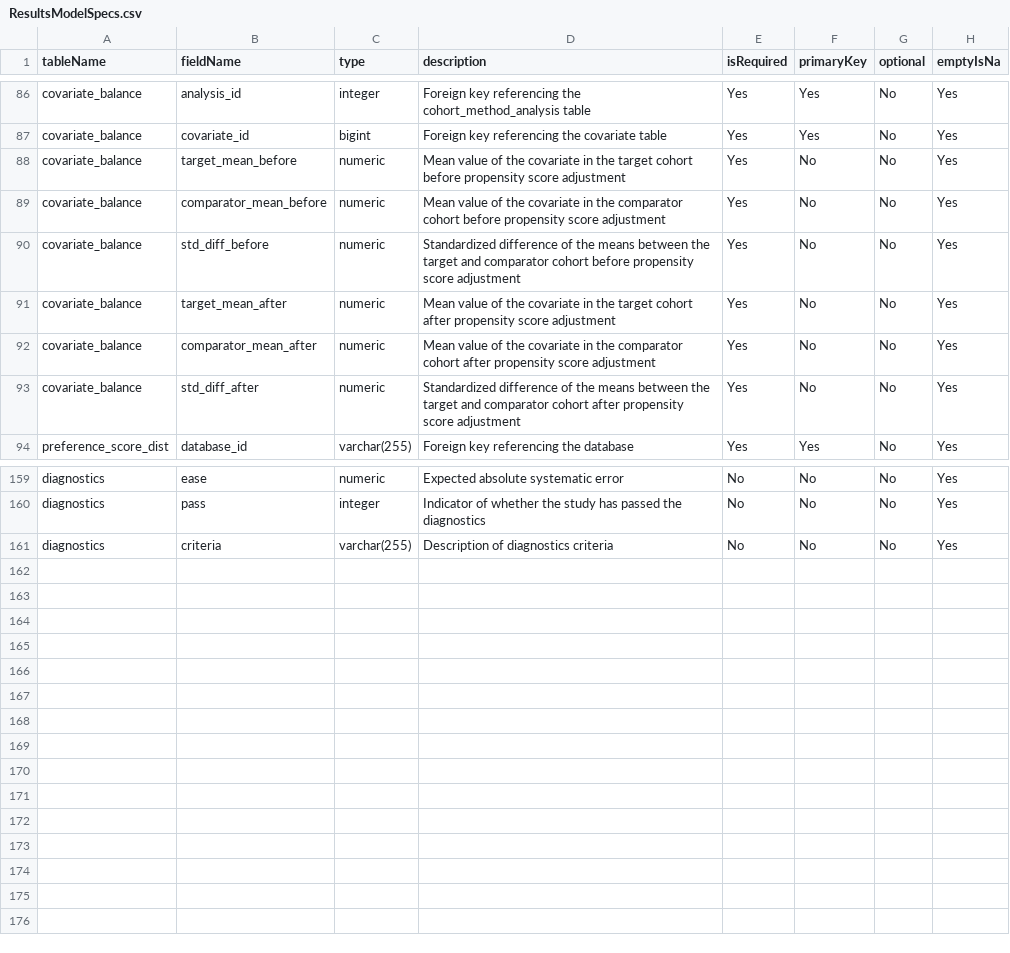
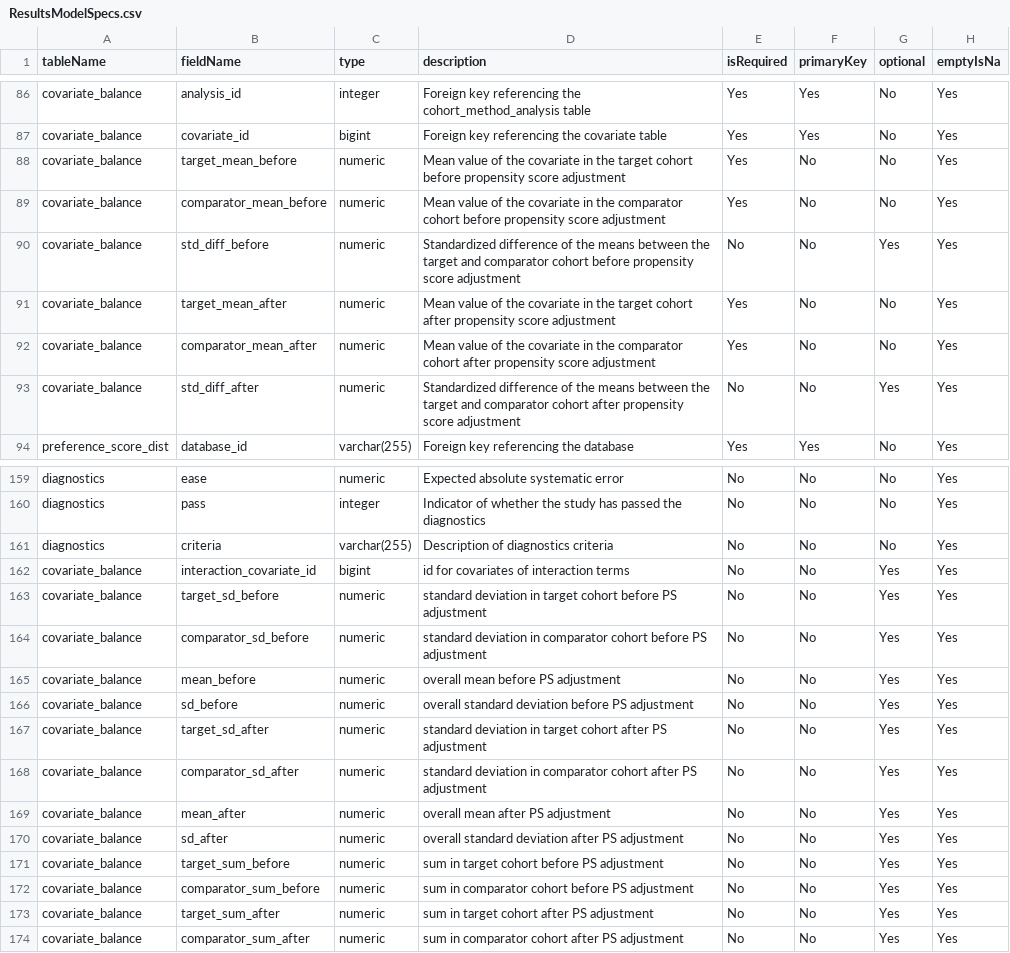
Before and after one commit to ohdsi-studies/LegendT2dm, a CSV file: inst/settings/ResultsModelSpecs.csv, drawn as a sheet; only a part is shown, gaps mark what is left out; the diff names each change by its address in the sheet, - before the commit and + after, or states it on an @@ line.

Commit message:
results data model spec changes

```diff
--- a/inst/settings/ResultsModelSpecs.csv
+++ b/inst/settings/ResultsModelSpecs.csv
-E90 (isRequired): Yes
+E90 (isRequired): No
-G90 (optional): No
+G90 (optional): Yes
-E93 (isRequired): Yes
+E93 (isRequired): No
-G93 (optional): No
+G93 (optional): Yes
+row 162: covariate_balance | interaction_covariate_id | bigint | id for covariates of interaction terms | No | No | Yes | Yes
+row 163: covariate_balance | target_sd_before | numeric | standard deviation in target cohort before PS adjustment | No | No | Yes | Yes
+row 164: covariate_balance | comparator_sd_before | numeric | standard deviation in comparator cohort before PS adjustment | No | No | Yes | Yes
+row 165: covariate_balance | mean_before | numeric | overall mean before PS adjustment | No | No | Yes | Yes
+row 166: covariate_balance | sd_before | numeric | overall standard deviation before PS adjustment | No | No | Yes | Yes
+row 167: covariate_balance | target_sd_after | numeric | standard deviation in target cohort after PS adjustment | No | No | Yes | Yes
+row 168: covariate_balance | comparator_sd_after | numeric | standard deviation in comparator cohort after PS adjustment | No | No | Yes | Yes
+row 169: covariate_balance | mean_after | numeric | overall mean after PS adjustment | No | No | Yes | Yes
+row 170: covariate_balance | sd_after | numeric | overall standard deviation after PS adjustment | No | No | Yes | Yes
+row 171: covariate_balance | target_sum_before | numeric | sum in target cohort before PS adjustment | No | No | Yes | Yes
+row 172: covariate_balance | comparator_sum_before | numeric | sum in comparator cohort before PS adjustment | No | No | Yes | Yes
+row 173: covariate_balance | target_sum_after | numeric | sum in target cohort after PS adjustment | No | No | Yes | Yes
+row 174: covariate_balance | comparator_sum_after | numeric | sum in comparator cohort after PS adjustment | No | No | Yes | Yes
```
Also changed, not shown: 2 other files.
